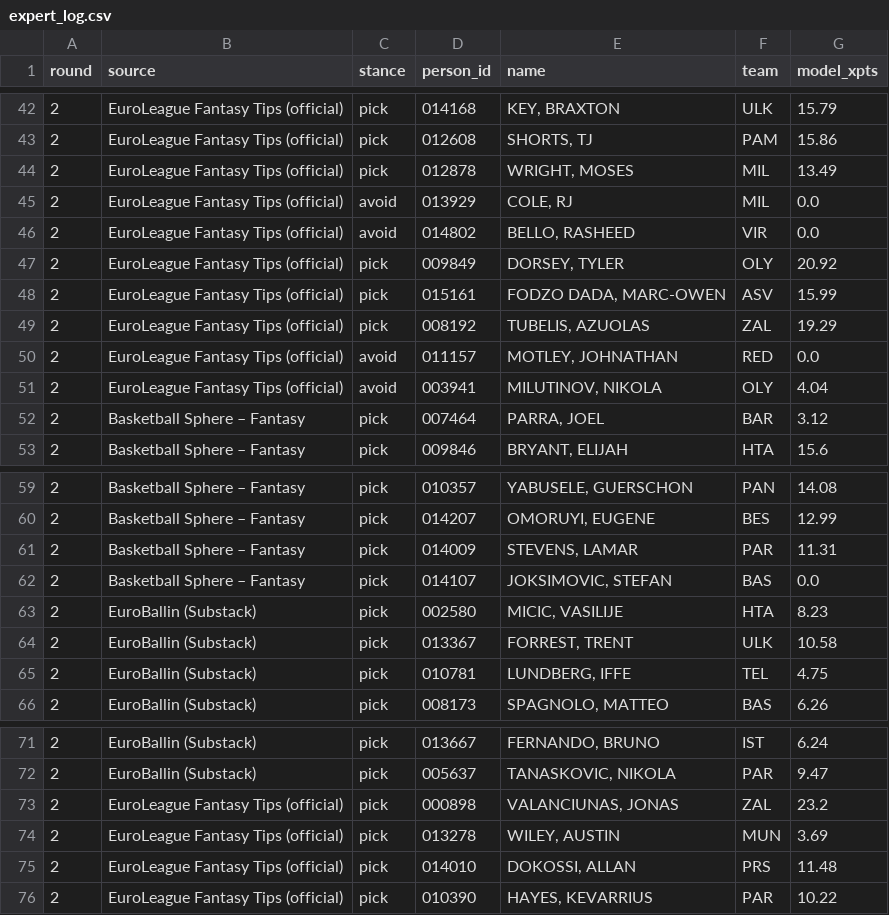
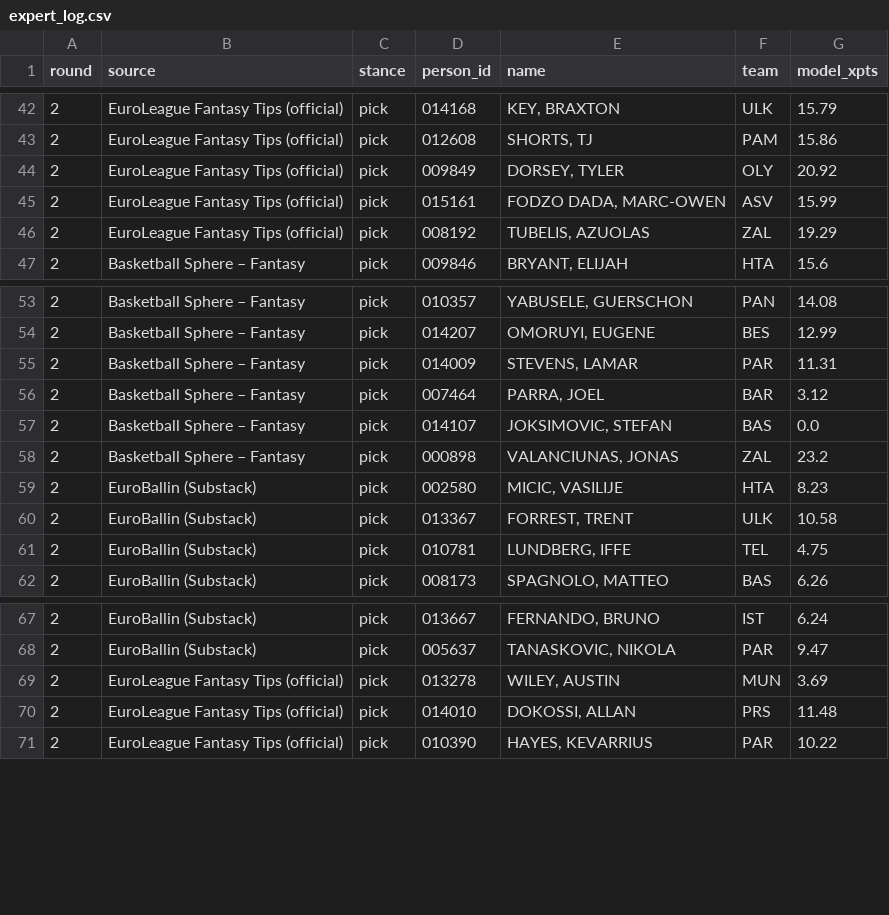
Before and after one commit to VaGlar/Euroleague-Fantasy-Challenge, a CSV file: data/public/expert_log.csv, drawn as a sheet; only a part is shown, gaps mark what is left out.

Commit message:
data: update 2026-09-28 04:07

```diff
--- a/data/public/expert_log.csv
+++ b/data/public/expert_log.csv
@@ -43,5 +43,2 @@ round,source,stance,person_id,name,team,model_xpts
 2,EuroLeague Fantasy Tips (official),pick,012608,"SHORTS, TJ",PAM,15.86
-2,EuroLeague Fantasy Tips (official),pick,012878,"WRIGHT, MOSES",MIL,13.49
-2,EuroLeague Fantasy Tips (official),avoid,013929,"COLE, RJ",MIL,0.0
-2,EuroLeague Fantasy Tips (official),avoid,014802,"BELLO, RASHEED",VIR,0.0
 2,EuroLeague Fantasy Tips (official),pick,009849,"DORSEY, TYLER",OLY,20.92
@@ -49,5 +46,2 @@ round,source,stance,person_id,name,team,model_xpts
 2,EuroLeague Fantasy Tips (official),pick,008192,"TUBELIS, AZUOLAS",ZAL,19.29
-2,EuroLeague Fantasy Tips (official),avoid,011157,"MOTLEY, JOHNATHAN",RED,0.0
-2,EuroLeague Fantasy Tips (official),avoid,003941,"MILUTINOV, NIKOLA",OLY,4.04
-2,Basketball Sphere – Fantasy,pick,007464,"PARRA, JOEL",BAR,3.12
 2,Basketball Sphere – Fantasy,pick,009846,"BRYANT, ELIJAH",HTA,15.6
@@ -61,3 +55,5 @@ round,source,stance,person_id,name,team,model_xpts
 2,Basketball Sphere – Fantasy,pick,014009,"STEVENS, LAMAR",PAR,11.31
+2,Basketball Sphere – Fantasy,pick,007464,"PARRA, JOEL",BAR,3.12
 2,Basketball Sphere – Fantasy,pick,014107,"JOKSIMOVIC, STEFAN",BAS,0.0
+2,Basketball Sphere – Fantasy,pick,000898,"VALANCIUNAS, JONAS",ZAL,23.2
 2,EuroBallin (Substack),pick,002580,"MICIC, VASILIJE",HTA,8.23
@@ -72,3 +68,2 @@ round,source,stance,person_id,name,team,model_xpts
 2,EuroBallin (Substack),pick,005637,"TANASKOVIC, NIKOLA",PAR,9.47
-2,EuroLeague Fantasy Tips (official),pick,000898,"VALANCIUNAS, JONAS",ZAL,23.2
 2,EuroLeague Fantasy Tips (official),pick,013278,"WILEY, AUSTIN",MUN,3.69
```
Also changed, not shown: data/public/pred_log.csv, 11 other files.
